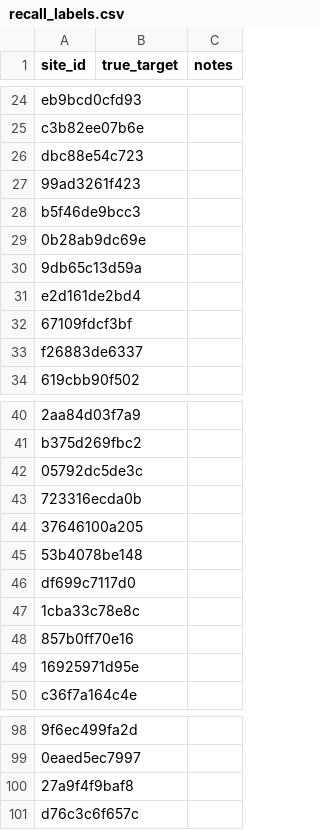
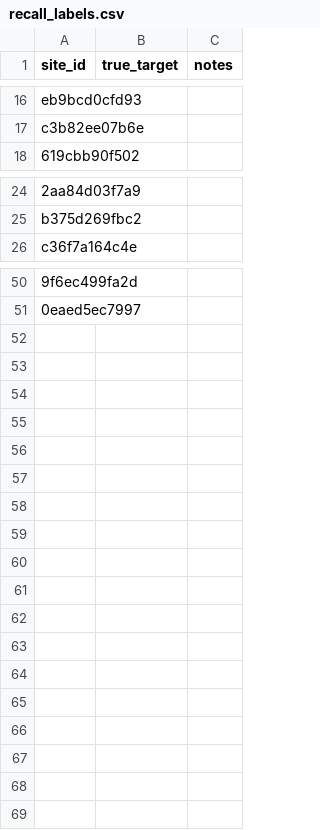
Before and after one commit to suryanshrajps/polyglot-ast-slicer, a CSV file: labels/recall_requests/recall_labels.csv, drawn as a sheet; only a part is shown, gaps mark what is left out; the diff covers the shown part only; the diff names each change by its address in the sheet, - before the commit and + after, or states it on an @@ line.

```diff
--- a/labels/recall_requests/recall_labels.csv
+++ b/labels/recall_requests/recall_labels.csv
-row 26: dbc88e54c723
-row 27: 99ad3261f423
-row 28: b5f46de9bcc3
-row 29: 0b28ab9dc69e
-row 30: 9db65c13d59a
-row 31: e2d161de2bd4
-row 32: 67109fdcf3bf
-row 33: f26883de6337
-row 42: 05792dc5de3c
-row 43: 723316ecda0b
-row 44: 37646100a205
-row 45: 53b4078be148
-row 46: df699c7117d0
-row 47: 1cba33c78e8c
-row 48: 857b0ff70e16
-row 49: 16925971d95e
-row 100: 27a9f4f9baf8
-row 101: d76c3c6f657c
```
Also changed, not shown: 32 removed rows elsewhere in this file, labels/gold_v2_for_human.csv, labels/recall_click/recall_labels.csv, 26 other files.
